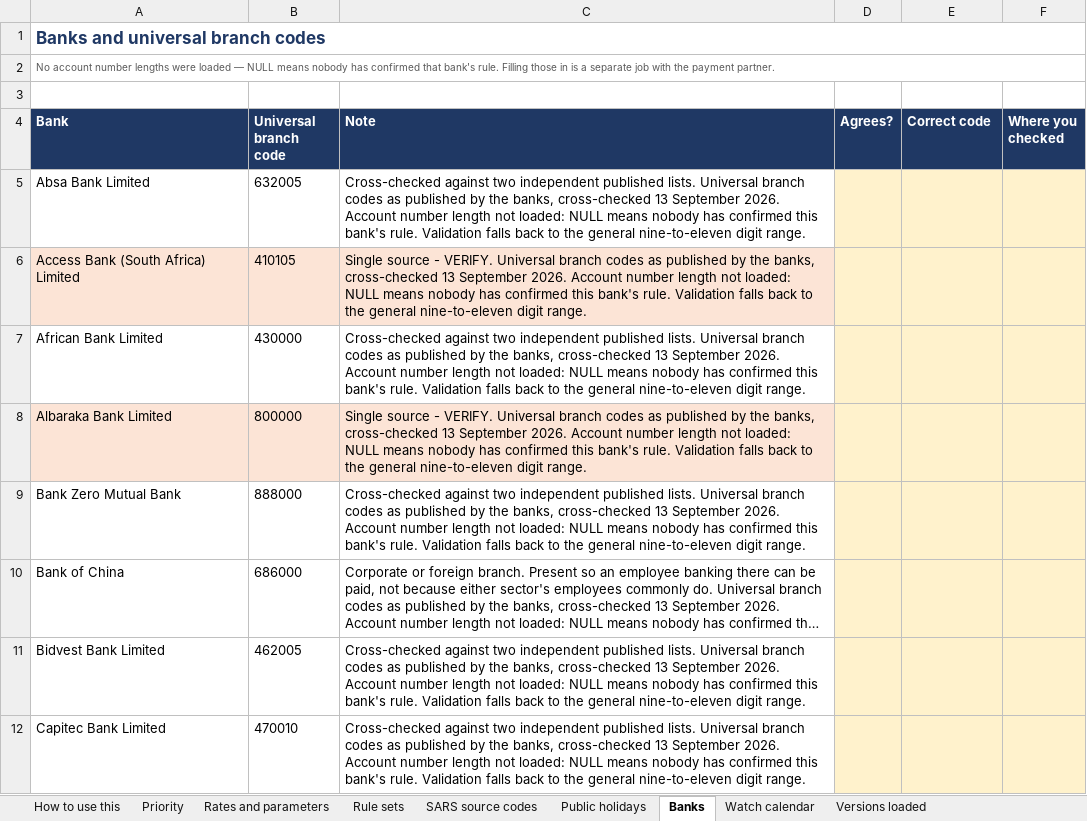
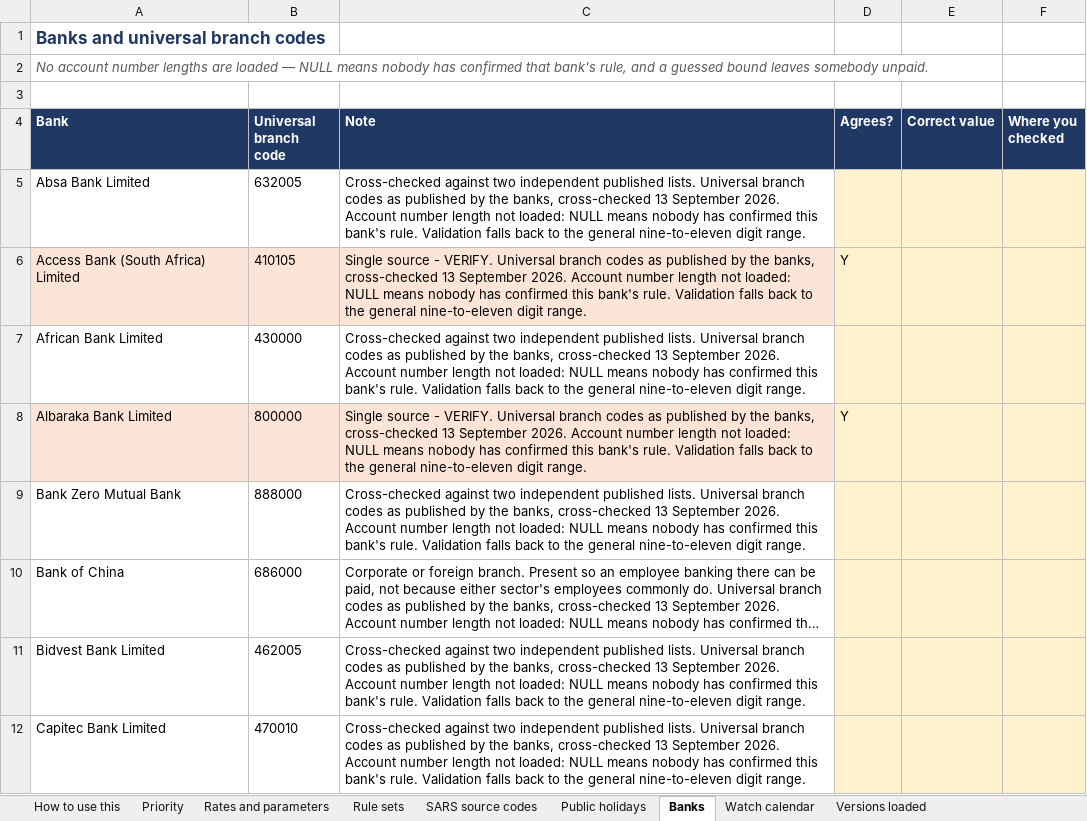
Before and after one commit to Kobusprimaxsa/LabourMax-HR, an Excel workbook: reference/verification/Labourmax_statutory_verification.xlsx, sheet Banks, drawn as a sheet; only a part is shown; long unchanged cells end in …; values as stored, in another font and other column widths than the file's, no borders; conditional formats not drawn; the diff covers the shown part only; the diff names each change by its address in the sheet, - before the commit and + after, or states it on an @@ line.

```diff
--- a/reference/verification/Labourmax_statutory_verification.xlsx (sheet Banks)
+++ b/reference/verification/Labourmax_statutory_verification.xlsx (sheet Banks)
-A1:F1 merged
-A2 (Bank): …number lengths were loaded — NULL means nobody has confirmed that bank's rule. Filling those in is a separate job with the payment partner.
+A2 (Bank): …number lengths are loaded — NULL means nobody has confirmed that bank's rule, and a guessed bound leaves somebody unpaid.
-A2 italic: off
+A2 italic: on, text size: larger
-A2:F2 merged
-E4: Correct code
+E4: Correct value
-D6 (Agrees?): (empty)
+D6 (Agrees?): Y
-D8 (Agrees?): (empty)
+D8 (Agrees?): Y
```
Also changed, not shown: 5 edited cells elsewhere in this sheet, sheet Rule sets, sheet Priority, sheet Rates and parameters, sheet Watch calendar, sheet Versions loaded, sheet SARS source codes, 2 more sheets, 4 other files.
